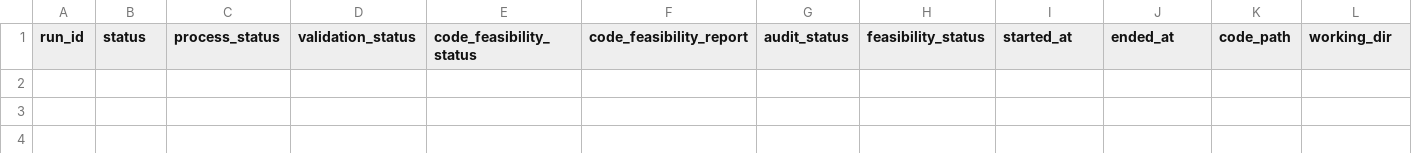
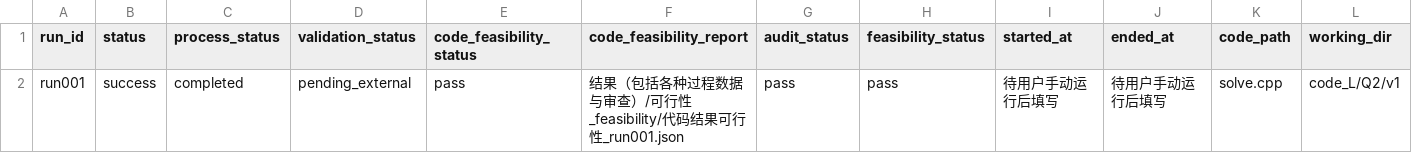
Before and after one commit to luosir18-hue/2022A, a CSV file: code_L/Q2/v1/运行日志.csv, drawn as a sheet; only a part is shown; rows hold the shown columns only; the diff names each change by its address in the sheet, - before the commit and + after, or states it on an @@ line.

Commit message:
Add Q1/Q2 result-analysis docs, independent review & feasibility JSONs; backfill Q2 run log
- Q1/Q2 结果分析.md: direct results + 与论文A001答案核对
- 独立审查_run001.json / 代码结果可行性_run001.json for Q1 and Q2
- Q2 运行日志.csv backfilled with run001 entry
- include Q2 solver sources (solve.cpp, solve_注释.cpp) and 迭代代码说明.md
- exclude compiled binary code_L/Q2/v1/solve

```diff
--- a/code_L/Q2/v1/运行日志.csv
+++ b/code_L/Q2/v1/运行日志.csv
+row 2: run001 | success | completed | pending_external | pass | 结果（包括各种过程数据与审查）/可行性_feasibility/代码结果可行性_run001.json | pass | pass | 待用户手动运行后填写 | 待用户手动运行后填写 | solve.cpp | code_L/Q2/v1
```
Also changed, not shown: 9 other files.
